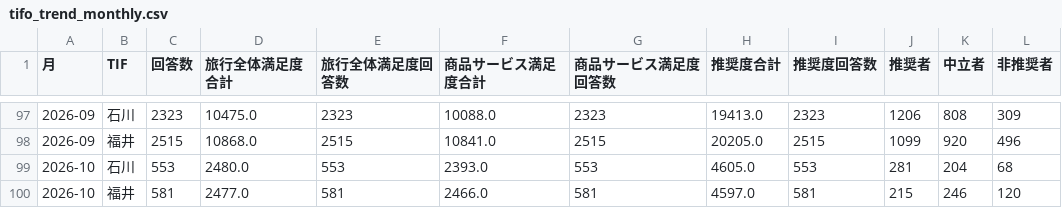
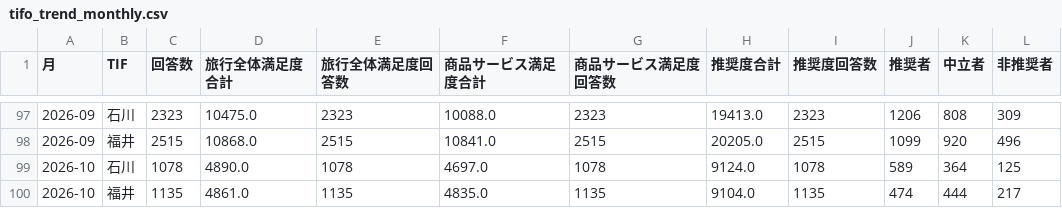
Before and after one commit to BeeB-C4N/tifo, a CSV file: tifo_trend_monthly.csv, drawn as a sheet; only a part is shown, gaps mark what is left out; removed rows and columns are numbered as before the commit, all else as after; the diff names each change by its address in the sheet, - before the commit and + after, or states it on an @@ line.

```diff
--- a/tifo_trend_monthly.csv
+++ b/tifo_trend_monthly.csv
-row 99: 2026-10 | 石川 | 553 | 2480.0 | 553 | 2393.0 | 553 | 4605.0 | 553 | 281 | 204 | 68
-row 100: 2026-10 | 福井 | 581 | 2477.0 | 581 | 2466.0 | 581 | 4597.0 | 581 | 215 | 246 | 120
+row 99: 2026-10 | 石川 | 1078 | 4890.0 | 1078 | 4697.0 | 1078 | 9124.0 | 1078 | 589 | 364 | 125
+row 100: 2026-10 | 福井 | 1135 | 4861.0 | 1135 | 4835.0 | 1135 | 9104.0 | 1135 | 474 | 444 | 217
```
Also changed, not shown: tifo_routes_2023.csv, tifo_routes_all.csv, 6 other files.
